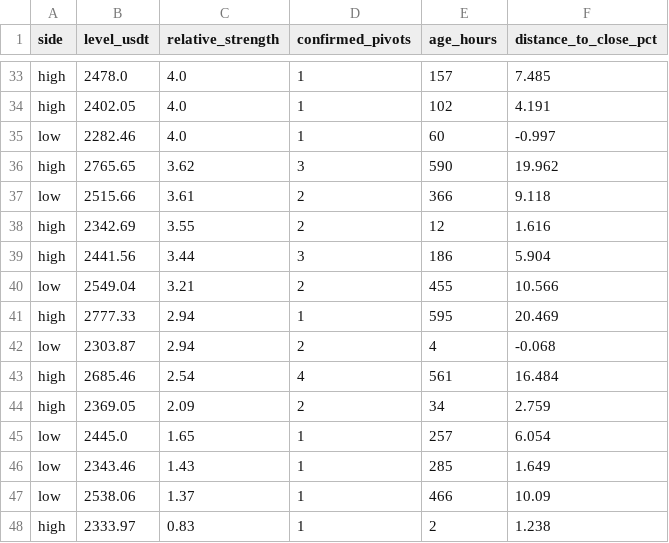
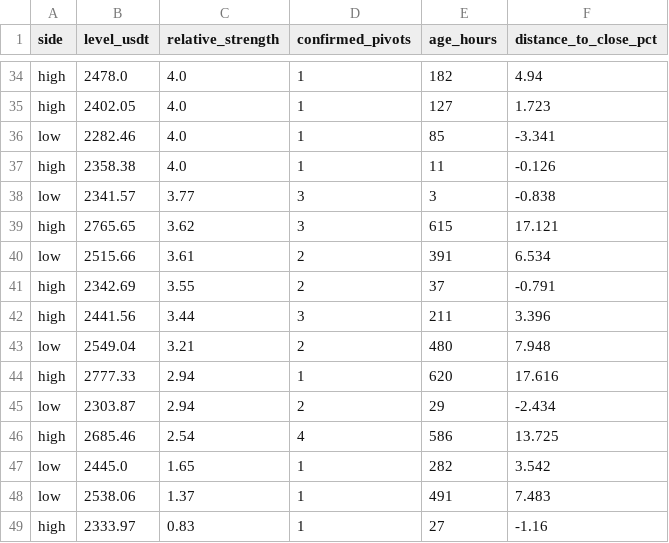
Before and after one commit to VulpreS/Deltarsi1, a CSV file: reports/eth_liquidity_zones.csv, drawn as a sheet; only a part is shown, gaps mark what is left out; removed rows and columns are numbered as before the commit, all else as after; the diff covers the shown part only; the diff names each change by its address in the sheet, - before the commit and + after, or states it on an @@ line.

```diff
--- a/reports/eth_liquidity_zones.csv
+++ b/reports/eth_liquidity_zones.csv
-E34 (age_hours): 157
+E34 (age_hours): 182
-F34 (distance_to_close_pct): 7.485
+F34 (distance_to_close_pct): 4.94
-E35 (age_hours): 102
+E35 (age_hours): 127
-F35 (distance_to_close_pct): 4.191
+F35 (distance_to_close_pct): 1.723
-E36 (age_hours): 60
+E36 (age_hours): 85
-F36 (distance_to_close_pct): -0.997
+F36 (distance_to_close_pct): -3.341
+row 37: high | 2358.38 | 4.0 | 1 | 11 | -0.126
+row 38: low | 2341.57 | 3.77 | 3 | 3 | -0.838
-E39 (age_hours): 590
+E39 (age_hours): 615
-F39 (distance_to_close_pct): 19.962
+F39 (distance_to_close_pct): 17.121
-E40 (age_hours): 366
+E40 (age_hours): 391
-F40 (distance_to_close_pct): 9.118
+F40 (distance_to_close_pct): 6.534
-E41 (age_hours): 12
+E41 (age_hours): 37
-F41 (distance_to_close_pct): 1.616
+F41 (distance_to_close_pct): -0.791
-E42 (age_hours): 186
+E42 (age_hours): 211
-F42 (distance_to_close_pct): 5.904
+F42 (distance_to_close_pct): 3.396
-E43 (age_hours): 455
+E43 (age_hours): 480
-F43 (distance_to_close_pct): 10.566
+F43 (distance_to_close_pct): 7.948
-E44 (age_hours): 595
+E44 (age_hours): 620
-F44 (distance_to_close_pct): 20.469
+F44 (distance_to_close_pct): 17.616
-E45 (age_hours): 4
+E45 (age_hours): 29
-F45 (distance_to_close_pct): -0.068
+F45 (distance_to_close_pct): -2.434
-E46 (age_hours): 561
+E46 (age_hours): 586
-F46 (distance_to_close_pct): 16.484
+F46 (distance_to_close_pct): 13.725
-row 44: high | 2369.05 | 2.09 | 2 | 34 | 2.759
-E47 (age_hours): 257
+E47 (age_hours): 282
-F47 (distance_to_close_pct): 6.054
+F47 (distance_to_close_pct): 3.542
-row 46: low | 2343.46 | 1.43 | 1 | 285 | 1.649
-E48 (age_hours): 466
+E48 (age_hours): 491
-F48 (distance_to_close_pct): 10.09
+F48 (distance_to_close_pct): 7.483
-E49 (age_hours): 2
+E49 (age_hours): 27
-F49 (distance_to_close_pct): 1.238
+F49 (distance_to_close_pct): -1.16
```
Also changed, not shown: 2 added rows, 1 removed row and 64 edited cells elsewhere in this file, data/ETHUSDT_1h.csv, 4 other files.
